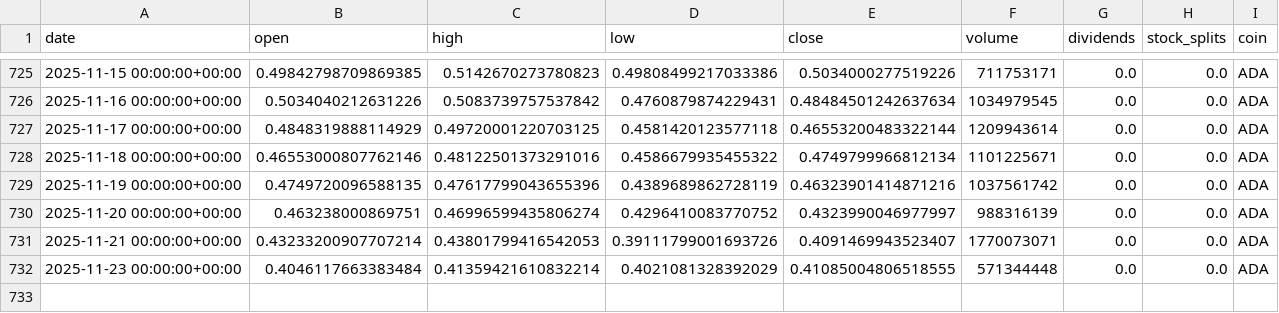
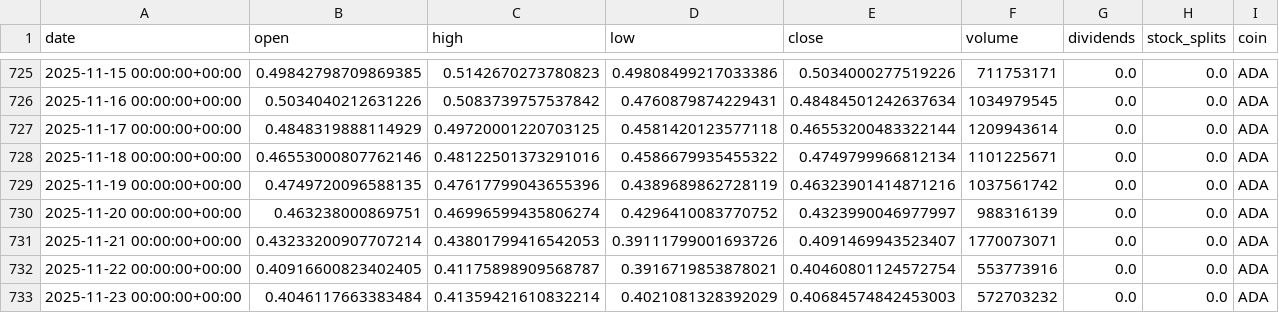
Before and after one commit to Falco0906/crypto-predictor, a CSV file: data/raw_data/coin_Cardano.csv, drawn as a sheet; only a part is shown, gaps mark what is left out.

```diff
--- a/data/raw_data/coin_Cardano.csv
+++ b/data/raw_data/coin_Cardano.csv
@@ -731,2 +731,3 @@ date,open,high,low,close,volume,dividends,stock_splits,coin
 2025-11-21 00:00:00+00:00,0.43233200907707214,0.43801799416542053,0.39111799001693726,0.4091469943523407,1770073071,0.0,0.0,ADA
-2025-11-23 00:00:00+00:00,0.4046117663383484,0.41359421610832214,0.4021081328392029,0.41085004806518555,571344448,0.0,0.0,ADA
+2025-11-22 00:00:00+00:00,0.40916600823402405,0.41175898909568787,0.3916719853878021,0.40460801124572754,553773916,0.0,0.0,ADA
+2025-11-23 00:00:00+00:00,0.4046117663383484,0.41359421610832214,0.4021081328392029,0.40684574842453003,572703232,0.0,0.0,ADA
```
Also changed, not shown: data/raw_data/coin_Avalanche.csv, data/raw_data/coin_Chainlink.csv, 25 other files.
